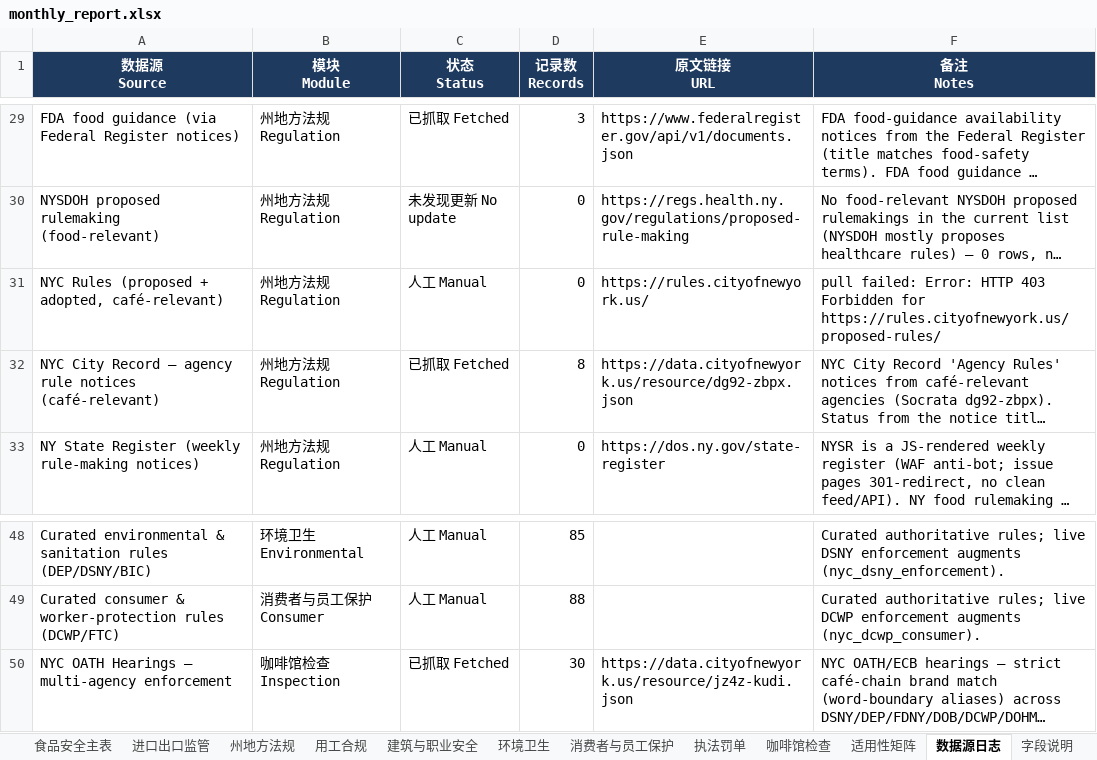
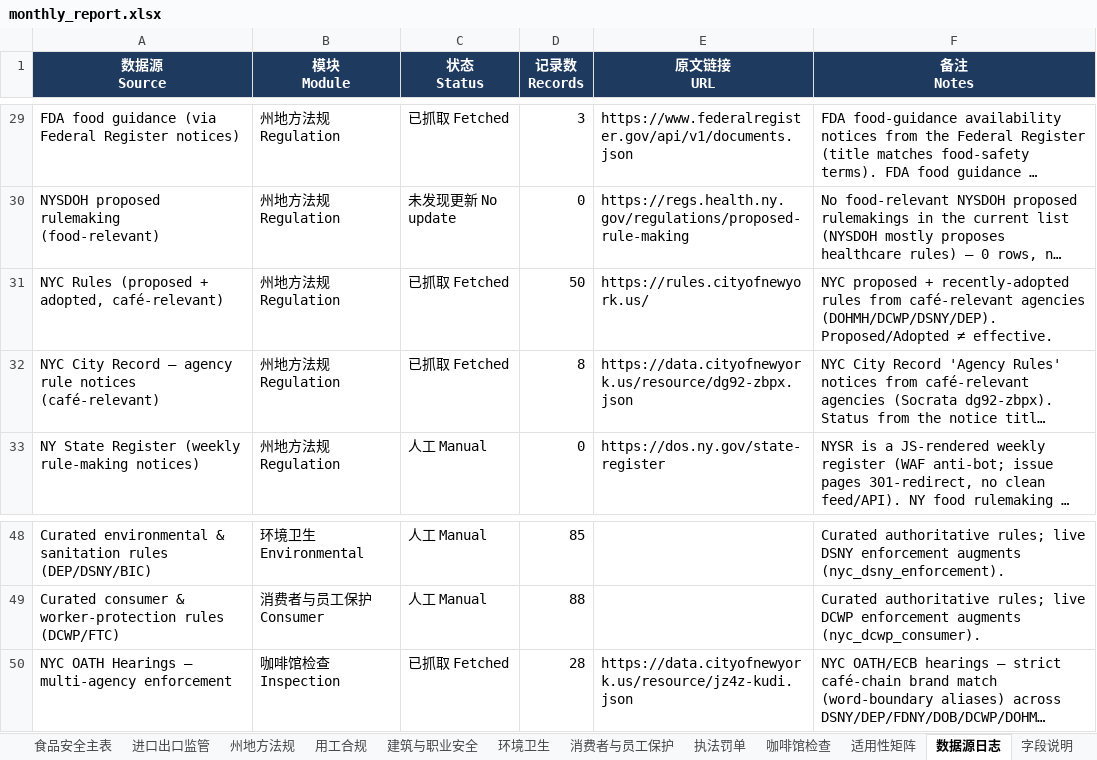
Before and after one commit to xiangyuzeng/qa_dashboard, an Excel workbook: public/exports/monthly_report.xlsx, sheet 数据源日志, drawn as a sheet; only a part is shown, gaps mark what is left out; long unchanged cells end in …; values as stored, in another font and other column widths than the file's, no borders; the diff names each change by its address in the sheet, - before the commit and + after, or states it on an @@ line.

```diff
--- a/public/exports/monthly_report.xlsx (sheet 数据源日志)
+++ b/public/exports/monthly_report.xlsx (sheet 数据源日志)
-C31 (状态 Status): 人工 Manual
+C31 (状态 Status): 已抓取 Fetched
-D31 (记录数 Records): 0
+D31 (记录数 Records): 50
-F31 (备注 Notes): pull failed: Error: HTTP 403 Forbidden for https://rules.cityofnewyork.us/proposed-rules/
+F31 (备注 Notes): NYC proposed + recently-adopted rules from café-relevant agencies (DOHMH/DCWP/DSNY/DEP). Proposed/Adopted ≠ effective.
-D50 (记录数 Records): 30
+D50 (记录数 Records): 28
```
Also changed, not shown: sheet 州地方法规, sheet 咖啡馆检查, sheet 月度摘要, sheet 执法罚单, 11 other files.
